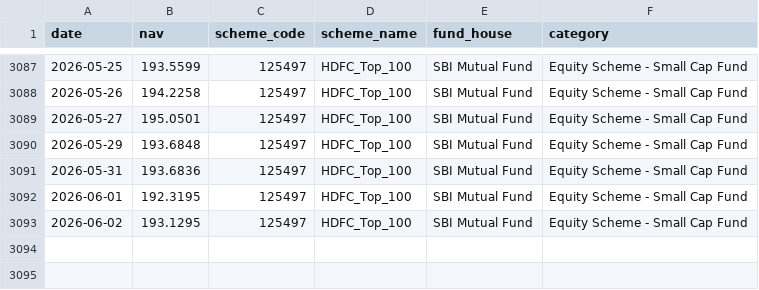
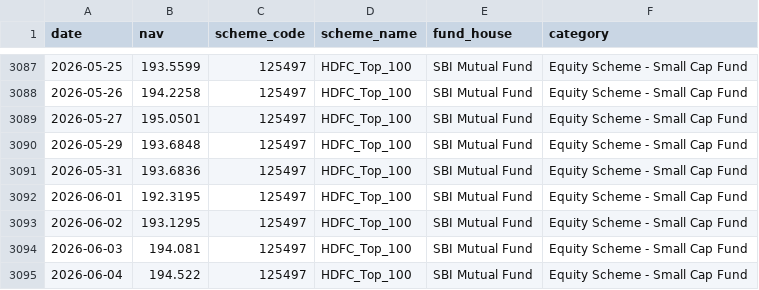
Before and after one commit to damodaransgit/blue-stock-project, a CSV file: day 1/data/raw/nav_HDFC_Top_100.csv (was data/raw/nav_HDFC_Top_100.csv), drawn as a sheet; only a part is shown, gaps mark what is left out; the diff names each change by its address in the sheet, - before the commit and + after, or states it on an @@ line.

```diff
--- a/data/raw/nav_HDFC_Top_100.csv
+++ b/day 1/data/raw/nav_HDFC_Top_100.csv
+row 3094: 2026-06-03 | 194.081 | 125497 | HDFC_Top_100 | SBI Mutual Fund | Equity Scheme - Small Cap Fund
+row 3095: 2026-06-04 | 194.522 | 125497 | HDFC_Top_100 | SBI Mutual Fund | Equity Scheme - Small Cap Fund
```
Also changed, not shown: day 1/data/raw/nav_Axis_Bluechip.csv, day 1/data/raw/nav_ICICI_Bluechip.csv, 12 other files.
